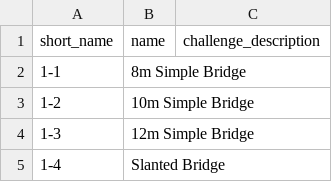
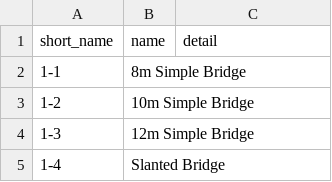
Before and after one commit to ashduino101/pblevelnamer9001, a CSV file: pb1_levels.csv, drawn as a sheet; only a part is shown.

```diff
--- a/pb1_levels.csv
+++ b/pb1_levels.csv
@@ -1,2 +1,2 @@
-"short_name","name","challenge_description"
+"short_name","name","detail"
 "1-1","8m Simple Bridge",""
```
Also changed, not shown: pb2_levels.csv, 2 other files.
